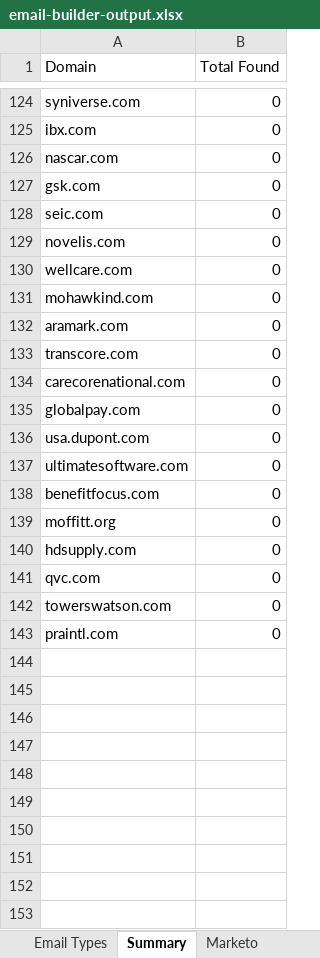
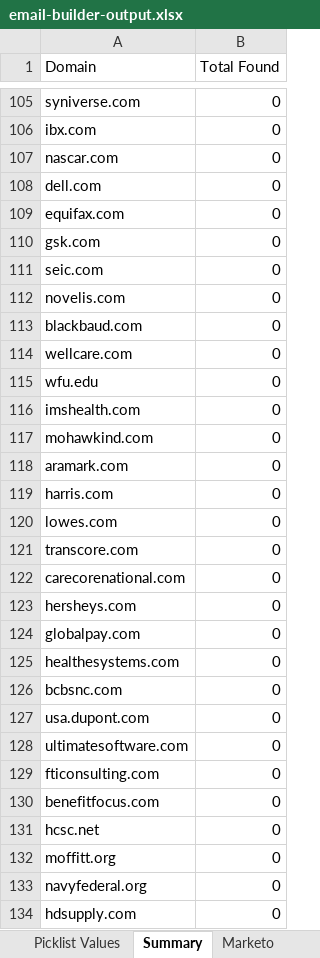
Before and after one commit to EsteMac/linkedin-list-builder, an Excel workbook: email-builder-output.xlsx, sheet Summary, drawn as a sheet; only a part is shown, gaps mark what is left out; the shorter side is filled out with more unchanged rows; values as stored, in another font and other column widths than the file's, no borders; the diff covers the shown part only; the diff names each change by its address in the sheet, - before the commit and + after, or states it on an @@ line.

```diff
--- a/email-builder-output.xlsx (sheet Summary)
+++ b/email-builder-output.xlsx (sheet Summary)
+row 108: dell.com | 0
+row 109: equifax.com | 0
+row 113: blackbaud.com | 0
+row 115: wfu.edu | 0
+row 116: imshealth.com | 0
+row 119: harris.com | 0
+row 120: lowes.com | 0
+row 123: hersheys.com | 0
+row 125: healthesystems.com | 0
+row 126: bcbsnc.com | 0
+row 129: fticonsulting.com | 0
+row 131: hcsc.net | 0
+row 133: navyfederal.org | 0
```
Also changed, not shown: 48 added rows, 59 removed rows and 10 edited cells elsewhere in this sheet, sheet Accounts, sheet Marketo, sheet Picklist Values, other sheet tabs, 5 other files.
